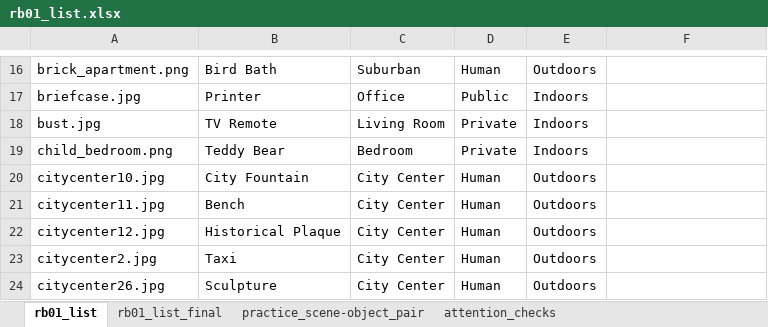
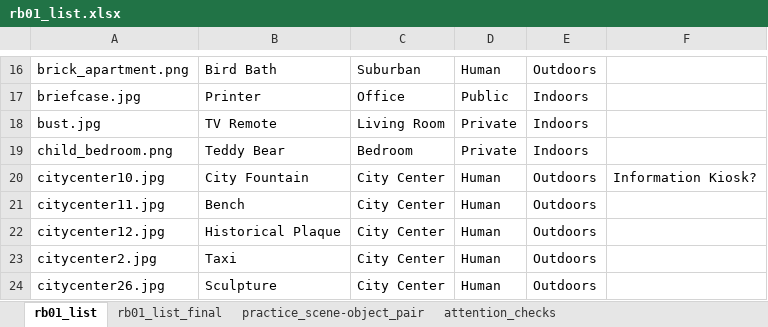
Before and after one commit to AlanZhihaoLu/inverted-scenes, an Excel workbook: Lists/rb01_list.xlsx, sheet rb01_list, drawn as a sheet; only a part is shown, gaps mark what is left out; values as stored, in another font and other column widths than the file's, no borders; the diff names each change by its address in the sheet, - before the commit and + after, or states it on an @@ line.

```diff
--- a/Lists/rb01_list.xlsx (sheet rb01_list)
+++ b/Lists/rb01_list.xlsx (sheet rb01_list)
-F20: (empty)
+F20: Information Kiosk?
```
Also changed, not shown: sheet rb01_list_final, Lists/rb01_conditionA.xlsx, 29 other files.
